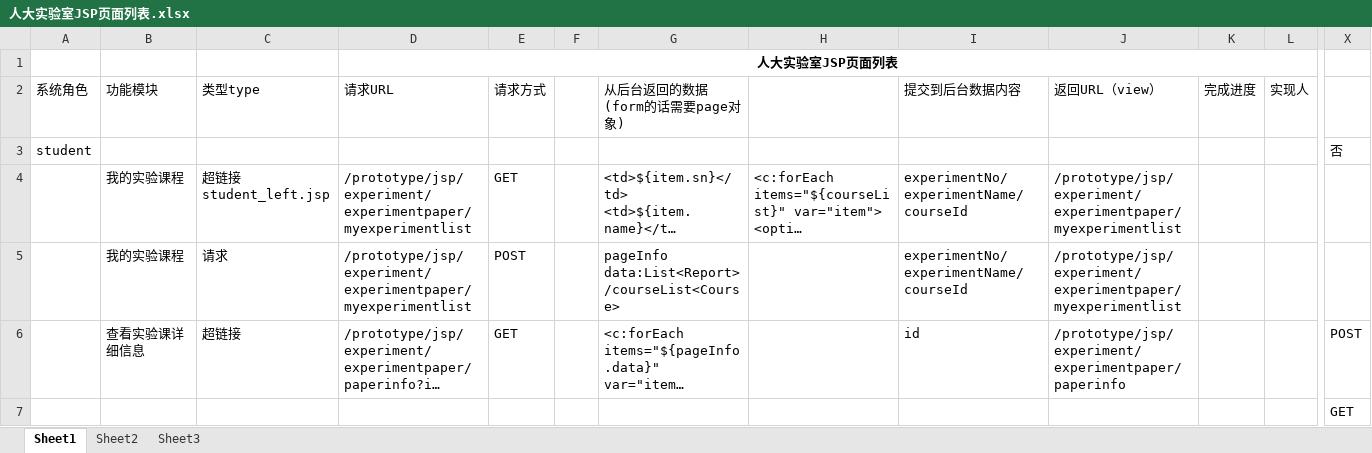
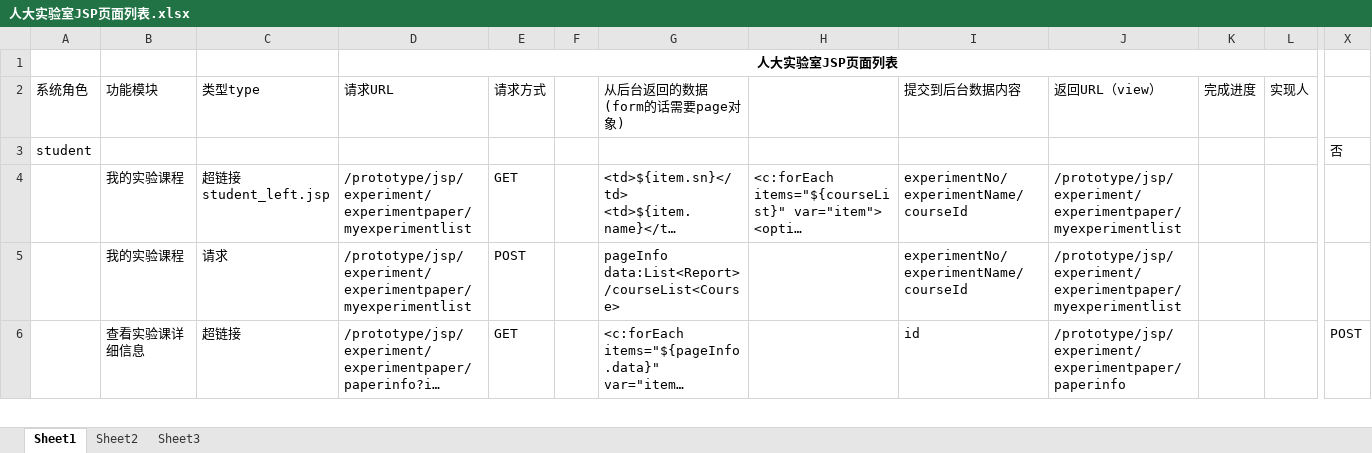
Before and after one commit to sjzheng-arcie/RUCLab, an Excel workbook: 人大实验室JSP页面列表.xlsx, sheet Sheet1, drawn as a sheet; only a part is shown, gaps mark what is left out; long unchanged cells end in …; values as stored, in another font and other column widths than the file's, no borders; removed rows and columns are numbered as before the commit, all else as after; rows hold the shown columns only; the diff covers the shown part only; the diff names each change by its address in the sheet, - before the commit and + after, or states it on an @@ line.

```diff
--- a/人大实验室JSP页面列表.xlsx (sheet Sheet1)
+++ b/人大实验室JSP页面列表.xlsx (sheet Sheet1)
-row 7:  |  |  |  |  |  |  |  |  |  |  |  | GET
```
Also changed, not shown: 1 added row elsewhere in this sheet, sheet Sheet2, 20 other files.
